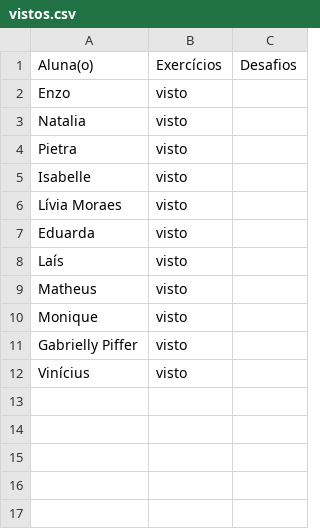
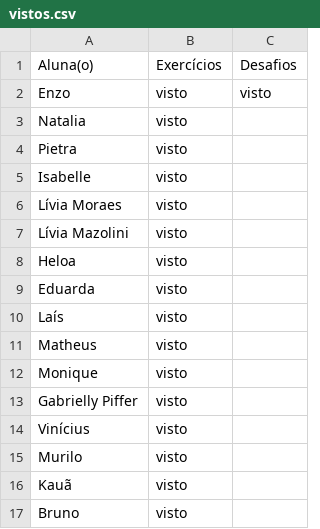
Before and after one commit to wellifabio/senai2026, a CSV file: ds/turmas/2DES_B/4º Semestre/01-iot/aula05/vistos.csv, drawn as a sheet.

Commit message:
vistos

```diff
--- a/ds/turmas/2DES_B/4º Semestre/01-iot/aula05/vistos.csv
+++ b/ds/turmas/2DES_B/4º Semestre/01-iot/aula05/vistos.csv
@@ -1,3 +1,3 @@
 Aluna(o), Exercícios, Desafios
-Enzo, visto,
+Enzo, visto, visto
 Natalia, visto,
@@ -6,2 +6,4 @@ Isabelle, visto,
 Lívia Moraes, visto,
+Lívia Mazolini, visto,
+Heloa, visto,
 Eduarda, visto,
@@ -12 +14,4 @@ Gabrielly Piffer, visto,
 Vinícius, visto,
+Murilo, visto,
+Kauã, visto,
+Bruno, visto,
```
Also changed, not shown: 1 other file.
